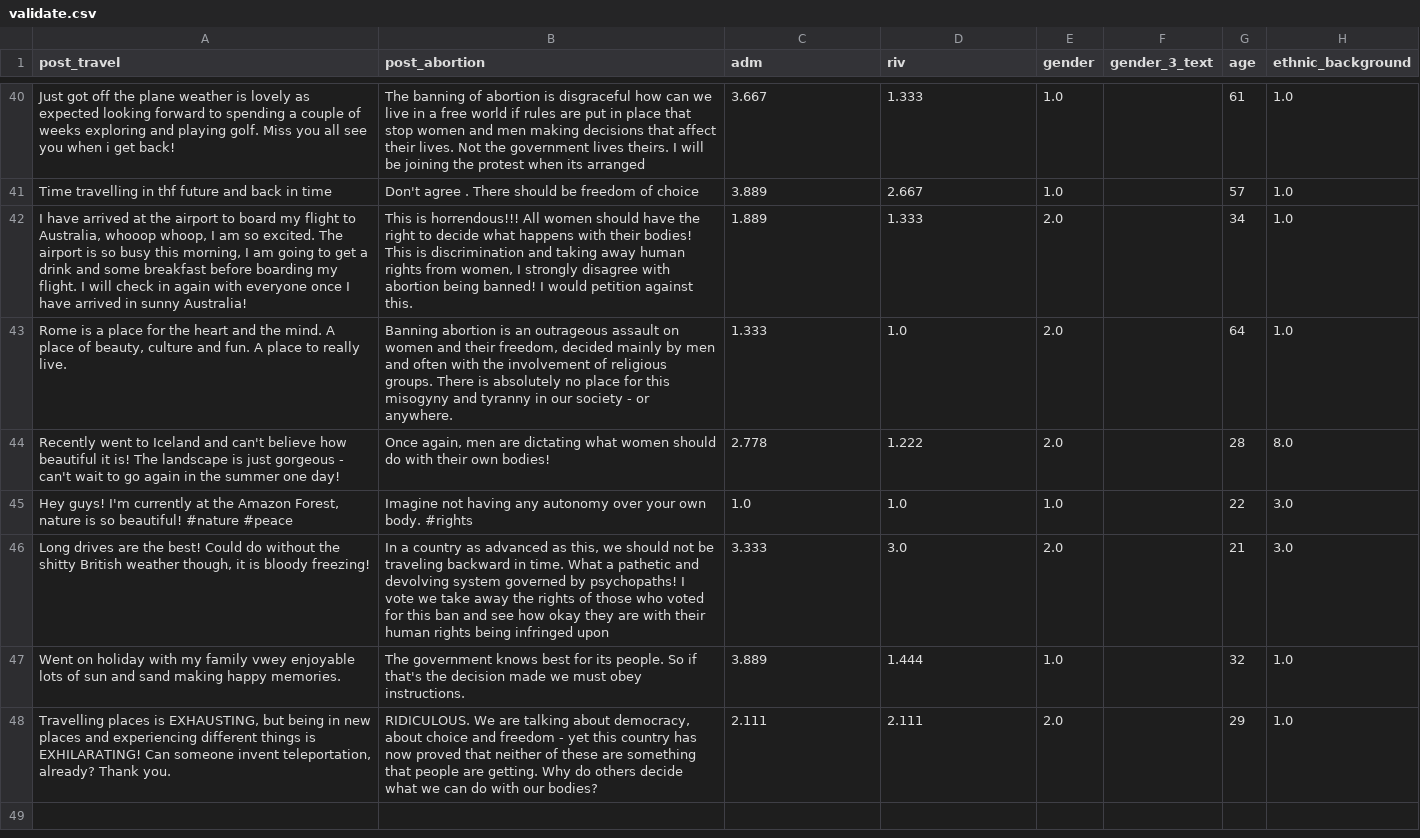
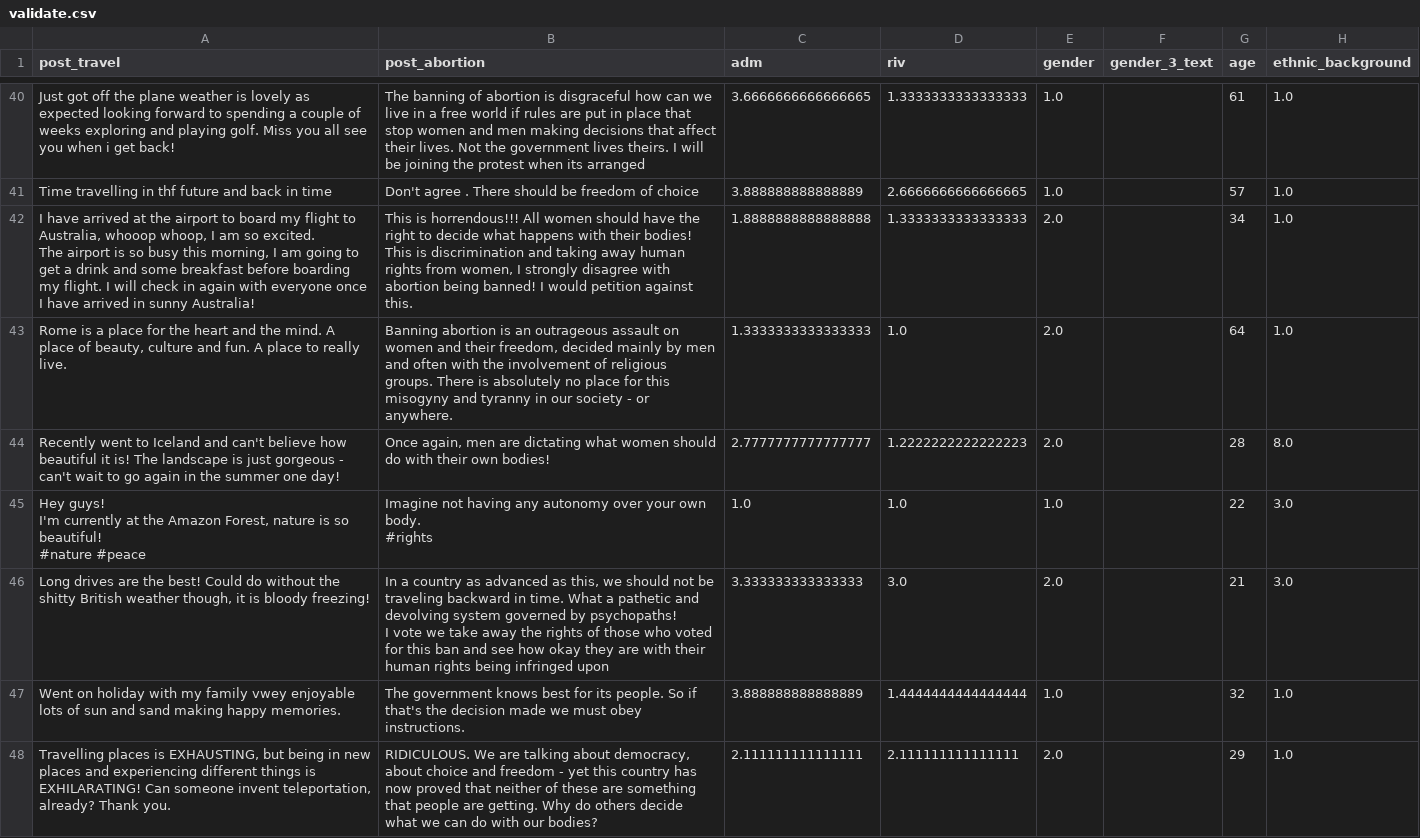
Before and after one commit to jfpio/narcissistic-twitter, a CSV file: data/split/validate.csv, drawn as a sheet; only a part is shown, gaps mark what is left out; ↵ is a line break in a cell; the diff covers the shown part only; the diff names each change by its address in the sheet, - before the commit and + after, or states it on an @@ line.

```diff
--- a/data/split/validate.csv
+++ b/data/split/validate.csv
-C40 (adm): 3.667
+C40 (adm): 3.6666666666666665
-D40 (riv): 1.333
+D40 (riv): 1.3333333333333333
-C41 (adm): 3.889
+C41 (adm): 3.888888888888889
-D41 (riv): 2.667
+D41 (riv): 2.6666666666666665
-A42 (post_travel): …sunny Australia!
+A42 (post_travel): …sunny Australia!
-B42 (post_abortion): …against this.
+B42 (post_abortion): …against this.
-C42 (adm): 1.889
+C42 (adm): 1.8888888888888888
-D42 (riv): 1.333
+D42 (riv): 1.3333333333333333
-C43 (adm): 1.333
+C43 (adm): 1.3333333333333333
-C44 (adm): 2.778
+C44 (adm): 2.7777777777777777
-D44 (riv): 1.222
+D44 (riv): 1.2222222222222223
-A45 (post_travel): …#nature #peace
+A45 (post_travel): …#nature #peace
-B45 (post_abortion): …body. #rights
+B45 (post_abortion): …body. ↵ #rights
-B46 (post_abortion): …infringed upon
+B46 (post_abortion): …infringed upon
-C46 (adm): 3.333
+C46 (adm): 3.333333333333333
-C47 (adm): 3.889
+C47 (adm): 3.888888888888889
-D47 (riv): 1.444
+D47 (riv): 1.4444444444444444
-C48 (adm): 2.111
+C48 (adm): 2.111111111111111
-D48 (riv): 2.111
+D48 (riv): 2.111111111111111
```
Also changed, not shown: 69 edited cells elsewhere in this file, data/processed/processed_data.csv, data/split/test.csv, 6 other files.
